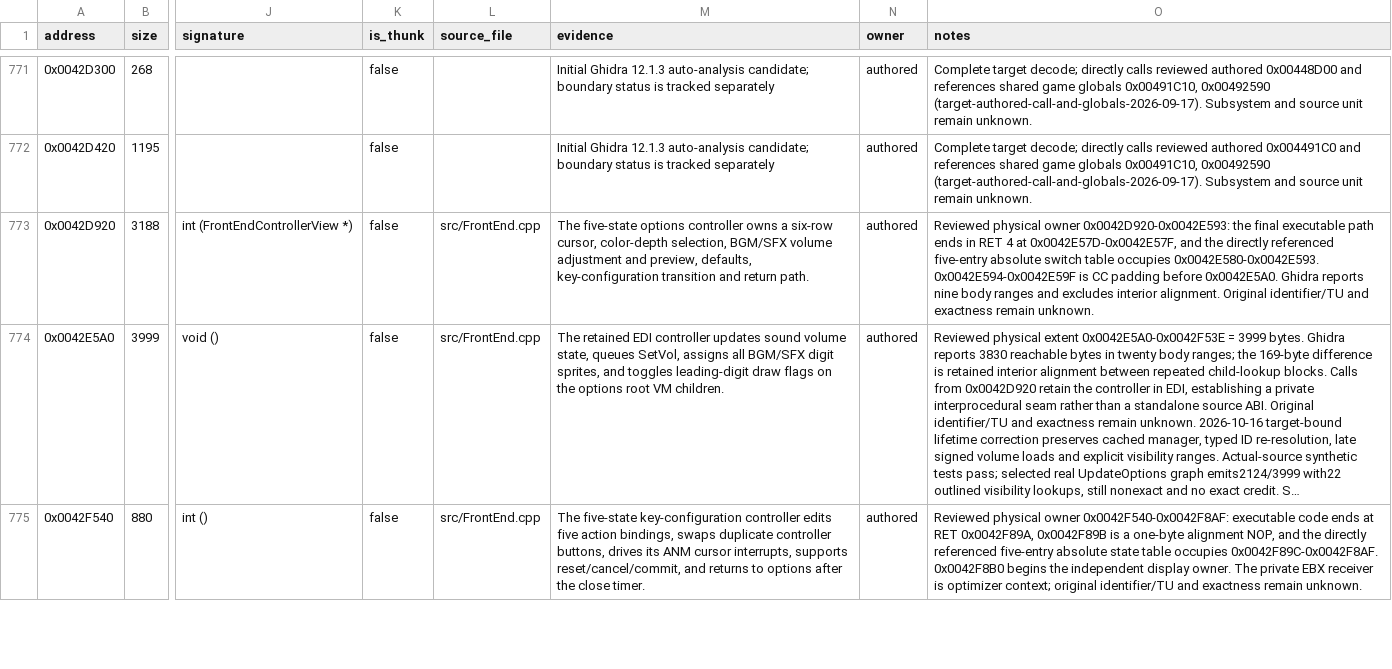
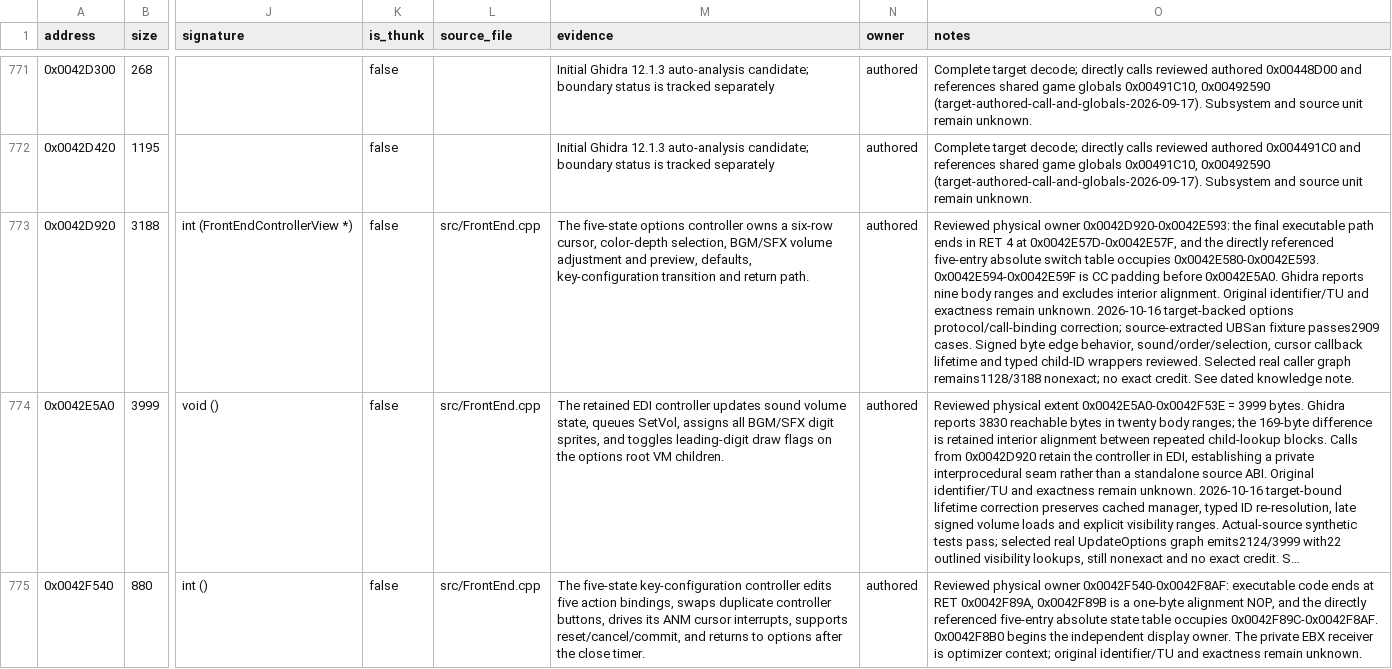
Before and after one commit to N0zoM1z0/th10, a CSV file: config/functions.csv, drawn as a sheet; only a part is shown, gaps mark what is left out; long unchanged cells end in …; the diff names each change by its address in the sheet, - before the commit and + after, or states it on an @@ line.

Commit message:
gpt-web: restore options controller protocols and owner bindings
Recover sound ordering and selection, signed-byte edge behavior, cursor callback boundaries, typed child-ID resolution, and real sound/state helper calls. Add self-contained source regression coverage and harden definition extraction. Preserve zero new exact credit.

Co-authored-by: gensokyo-dev <342580529+gensokyo-dev@users.noreply.github.com>

```diff
--- a/config/functions.csv
+++ b/config/functions.csv
-O773 (notes): …remain unknown.
+O773 (notes): …remain unknown. 2026-10-16 target-backed options protocol/call-binding correction; source-extracted UBSan fixture passes2909 cases. Signed byte edge behavior, sound/order/selection, cursor callback lifetime and typed child-ID wrappers reviewed. Selected real caller graph remains1128/3188 nonexact; no exact credit. See dated knowledge note.
```
Also changed, not shown: 7 other files.
